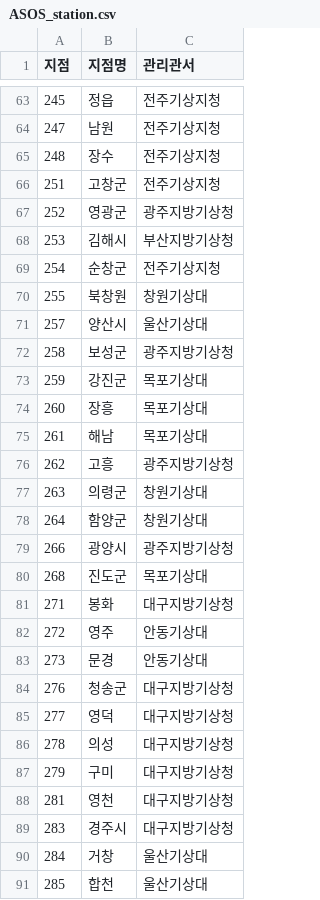
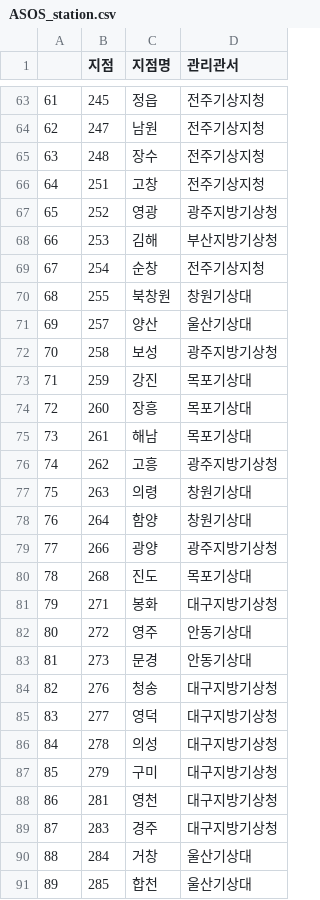
Before and after one commit to taekyounglee1224/KHUTHON_2025, a CSV file: csv/ASOS_station.csv, drawn as a sheet; only a part is shown, gaps mark what is left out; addresses are those after the commit; the diff covers the shown part only; the diff names each change by its address in the sheet, - before the commit and + after, or states it on an @@ line.

Commit message:
modified ASOS_station.csv

```diff
--- a/csv/ASOS_station.csv
+++ b/csv/ASOS_station.csv
+column A, rows 63-91: 61 | 62 | 63 | 64 | 65 | 66 | 67 | 68 | 69 | 70 | 71 | 72 | 73 | 74 | 75 | 76 | 77 | 78 | 79 | 80 | 81 | 82 | 83 | 84 | 85 | 86 | 87 | 88 | 89
-C66 (지점명): 고창군
+C66 (지점명): 고창
-C67 (지점명): 영광군
+C67 (지점명): 영광
-C68 (지점명): 김해시
+C68 (지점명): 김해
-C69 (지점명): 순창군
+C69 (지점명): 순창
-C71 (지점명): 양산시
+C71 (지점명): 양산
-C72 (지점명): 보성군
+C72 (지점명): 보성
-C73 (지점명): 강진군
+C73 (지점명): 강진
-C77 (지점명): 의령군
+C77 (지점명): 의령
-C78 (지점명): 함양군
+C78 (지점명): 함양
-C79 (지점명): 광양시
+C79 (지점명): 광양
-C80 (지점명): 진도군
+C80 (지점명): 진도
-C84 (지점명): 청송군
+C84 (지점명): 청송
-C89 (지점명): 경주시
+C89 (지점명): 경주
```
Also changed, not shown: 1 edited cell elsewhere in this file.
